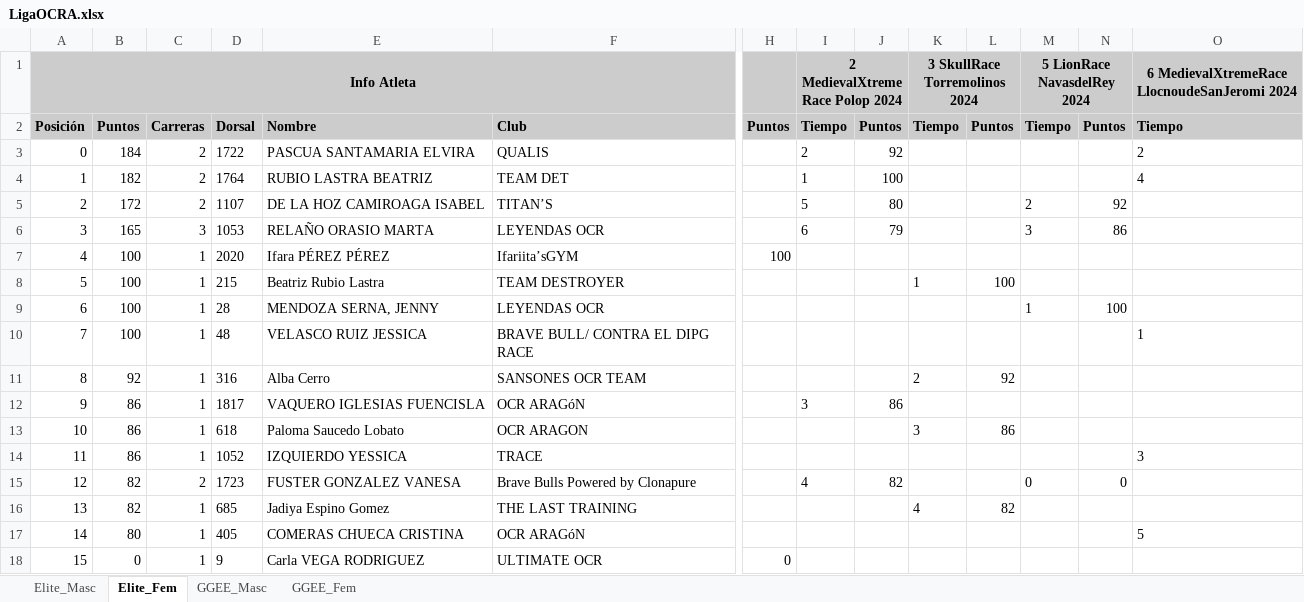
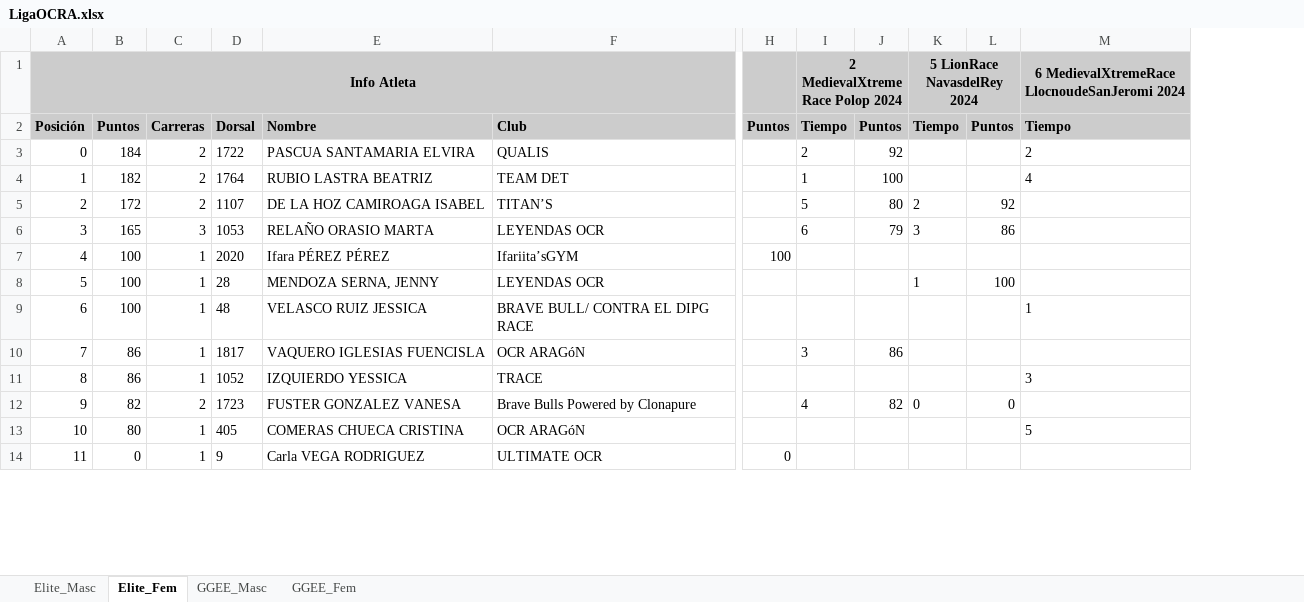
Before and after one commit to eduardo-jimenez/OCRA_Tools, an Excel workbook: RaceWebScraper/data/LigaOCRA.xlsx, sheet Elite_Fem, drawn as a sheet; only a part is shown, gaps mark what is left out; values as stored, in another font and other column widths than the file's, no borders; removed rows and columns are numbered as before the commit, all else as after; rows hold the shown columns only; the diff names each change by its address in the sheet, - before the commit and + after, or states it on an @@ line.

Commit message:
Removed dorsalchip races since they can't be scraped easily

```diff
--- a/RaceWebScraper/data/LigaOCRA.xlsx (sheet Elite_Fem)
+++ b/RaceWebScraper/data/LigaOCRA.xlsx (sheet Elite_Fem)
-column K (3 SkullRace Torremolinos 2024), row 2: Tiempo
-column L, row 2: Puntos
-row 8: 5 | 100 | 1 | 215 | Beatriz Rubio Lastra | TEAM DESTROYER |  |  |  | 1 | 100
@@ column A (Info Atleta) renumbered from row 8 down @@
-row 11: 8 | 92 | 1 | 316 | Alba Cerro | SANSONES OCR TEAM |  |  |  | 2 | 92
-row 13: 10 | 86 | 1 | 618 | Paloma Saucedo Lobato | OCR ARAGON |  |  |  | 3 | 86
-row 16: 13 | 82 | 1 | 685 | Jadiya Espino Gomez | THE LAST TRAINING |  |  |  | 4 | 82
```
Also changed, not shown: sheet GGEE_Masc, sheet Elite_Masc, sheet GGEE_Fem, 1 other file.
